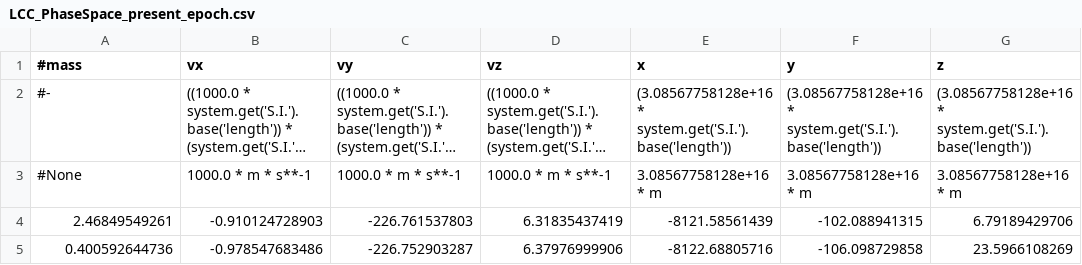
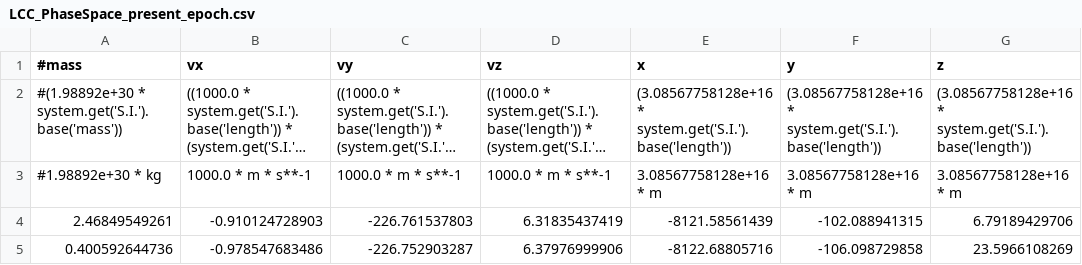
Before and after one commit to BrianTCook/wide_orbits_in_associations, a CSV file: data/LCC_PhaseSpace_present_epoch.csv, drawn as a sheet; only a part is shown; long unchanged cells end in …; the diff names each change by its address in the sheet, - before the commit and + after, or states it on an @@ line.

Commit message:
have data for new stellar mass function

```diff
--- a/data/LCC_PhaseSpace_present_epoch.csv
+++ b/data/LCC_PhaseSpace_present_epoch.csv
-A2 (#mass): #-
+A2 (#mass): #(1.98892e+30 * system.get('S.I.').base('mass'))
-A3 (#mass): #None
+A3 (#mass): #1.98892e+30 * kg
```
Also changed, not shown: 56 other files.
